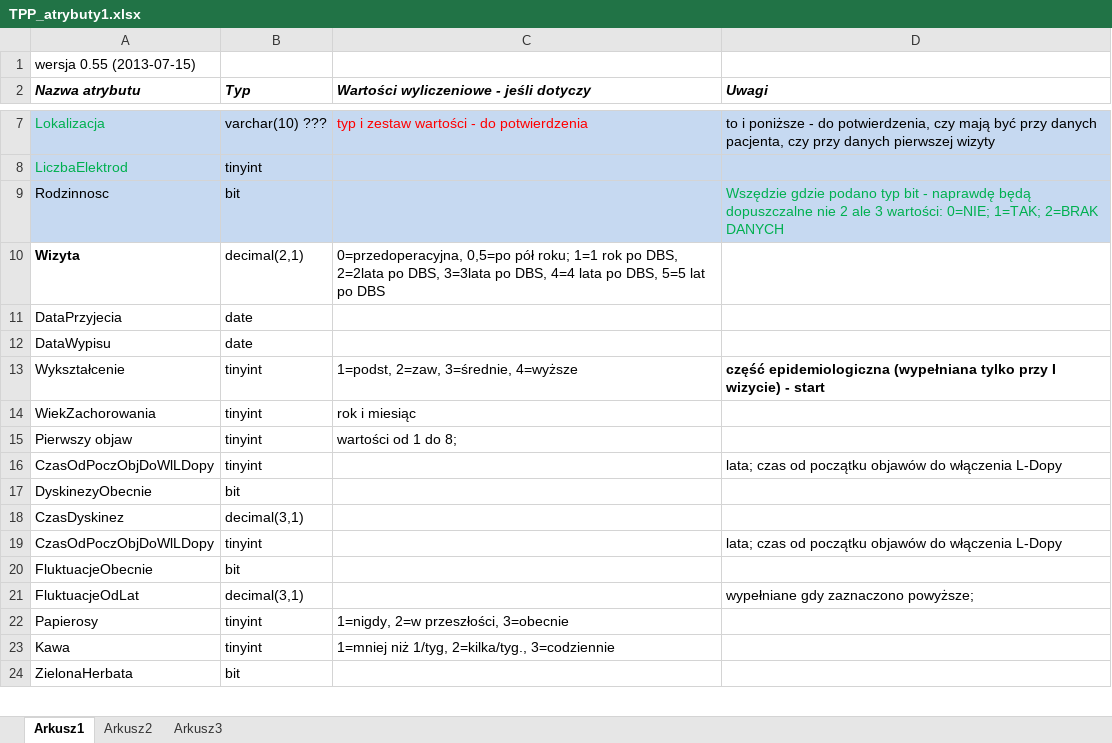
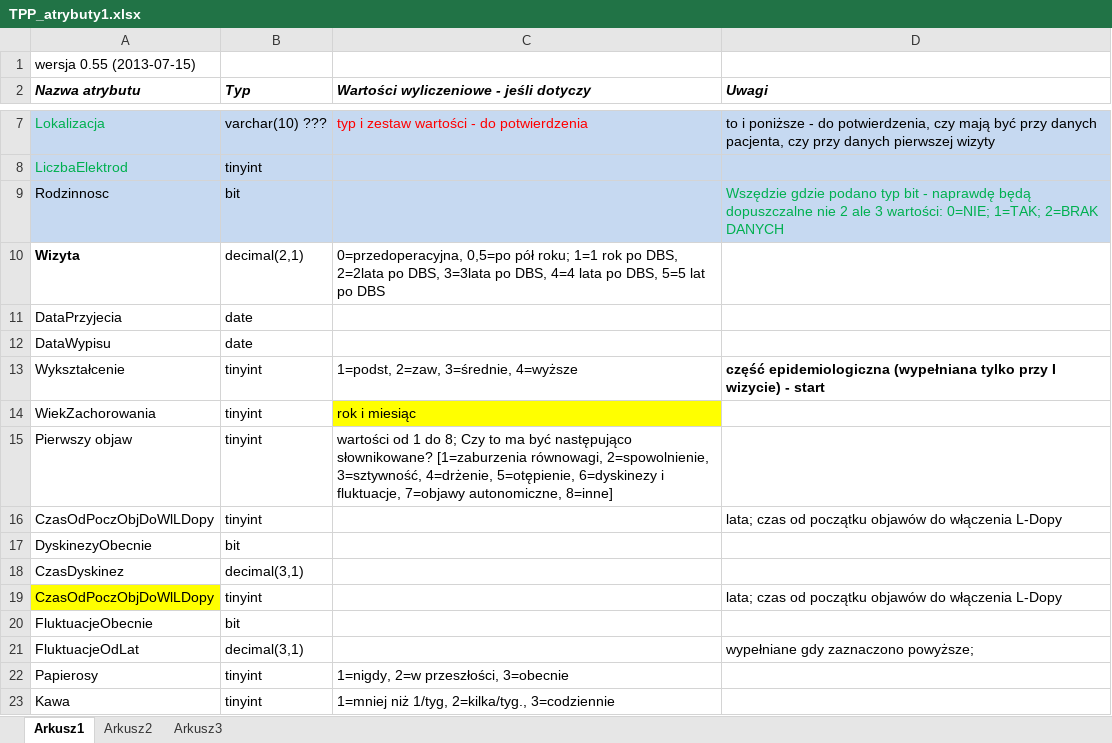
Before and after one commit to mk4me/bdr, an Excel workbook: TPP/dokumenty/TPP_atrybuty1.xlsx, sheet Arkusz1, drawn as a sheet; only a part is shown, gaps mark what is left out; the shorter side is filled out with more unchanged rows; values as stored, in another font and other column widths than the file's, no borders; the diff names each change by its address in the sheet, - before the commit and + after, or states it on an @@ line.

```diff
--- a/TPP/dokumenty/TPP_atrybuty1.xlsx (sheet Arkusz1)
+++ b/TPP/dokumenty/TPP_atrybuty1.xlsx (sheet Arkusz1)
-C14 fill: none
+C14 fill: #FFFF00
-C15: …do 8;
+C15: …do 8; Czy to ma być następująco słownikowane? [1=zaburzenia równowagi, 2=spowolnienie, 3=sztywność, 4=drżenie, 5=otępienie, 6=dyskinezy i fluktuacje, 7=objawy autonomiczne, 8=inne]
-A19 fill: none
+A19 fill: #FFFF00
```
Also changed, not shown: 1 other file.
